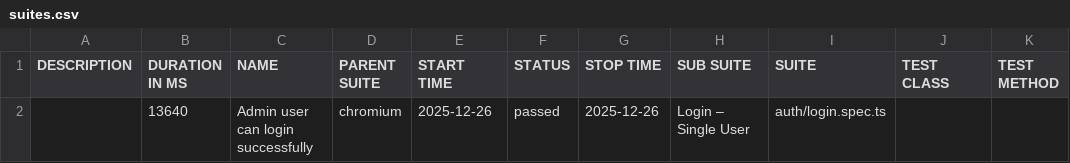
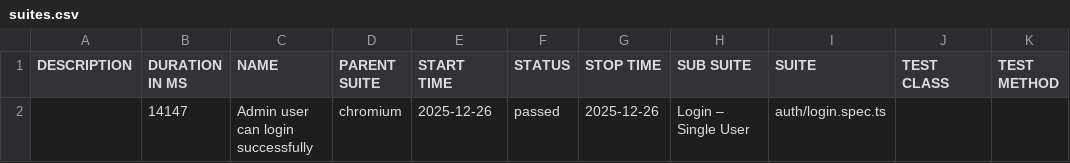
Before and after one commit to bbt-pareshk/autopilotqa_playwright, a CSV file: data/suites.csv, drawn as a sheet.

```diff
--- a/data/suites.csv
+++ b/data/suites.csv
@@ -1,2 +1,2 @@
 "DESCRIPTION","DURATION IN MS","NAME","PARENT SUITE","START TIME","STATUS","STOP TIME","SUB SUITE","SUITE","TEST CLASS","TEST METHOD"
-"","13640","Admin user can login successfully","chromium","2025-12-26","passed","2025-12-26","Login – Single User","auth/login.spec.ts","",""
+"","14147","Admin user can login successfully","chromium","2025-12-26","passed","2025-12-26","Login – Single User","auth/login.spec.ts","",""
```
Also changed, not shown: 26 other files.
